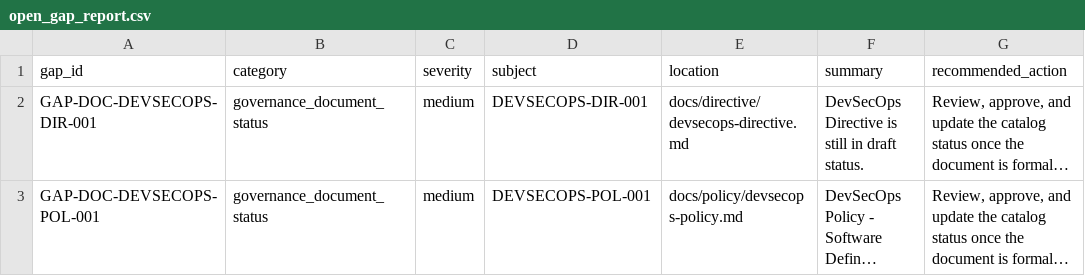
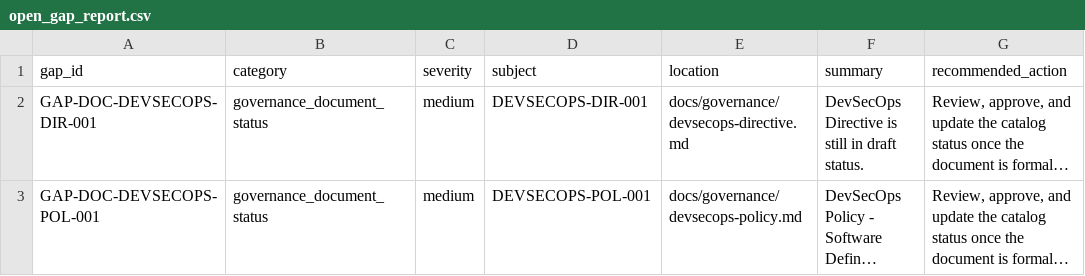
Before and after one commit to joku-dev/devsecops-governance-as-code, a CSV file: generated/xlsx/open_gap_report.csv, drawn as a sheet; long unchanged cells end in …; the diff names each change by its address in the sheet, - before the commit and + after, or states it on an @@ line.

Commit message:
Restructure repository documentation and governance model

```diff
--- a/generated/xlsx/open_gap_report.csv
+++ b/generated/xlsx/open_gap_report.csv
-E2 (location): docs/directive/devsecops-directive.md
+E2 (location): docs/governance/devsecops-directive.md
-E3 (location): docs/policy/devsecops-policy.md
+E3 (location): docs/governance/devsecops-policy.md
```
Also changed, not shown: 50 other files.
